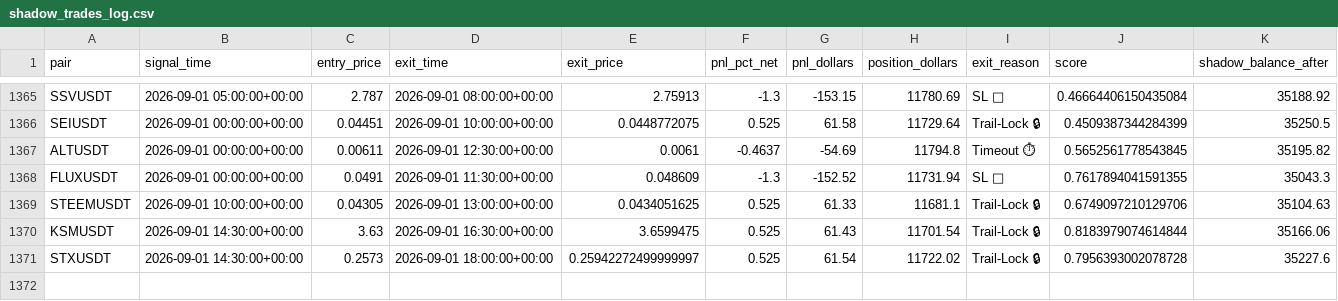
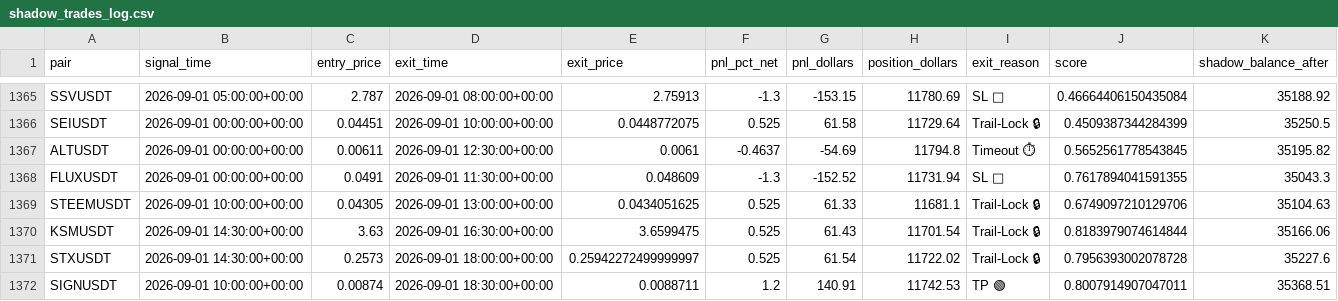
Before and after one commit to tlal1000666-ux/scalpingtalalbot, a CSV file: shadow_trades_log.csv, drawn as a sheet; only a part is shown, gaps mark what is left out; the diff names each change by its address in the sheet, - before the commit and + after, or states it on an @@ line.

```diff
--- a/shadow_trades_log.csv
+++ b/shadow_trades_log.csv
+row 1372: SIGNUSDT | 2026-09-01 10:00:00+00:00 | 0.00874 | 2026-09-01 18:30:00+00:00 | 0.0088711 | 1.2 | 140.91 | 11742.53 | TP 🟢 | 0.8007914907047011 | 35368.51
```
Also changed, not shown: trades_log.csv, 1 other file.
